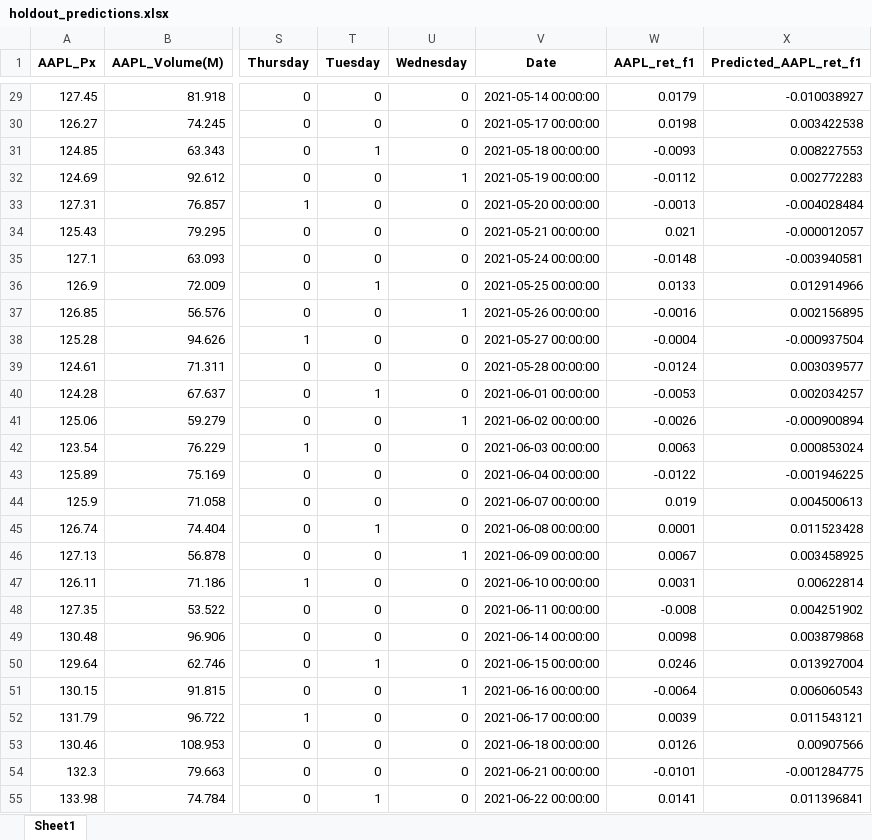
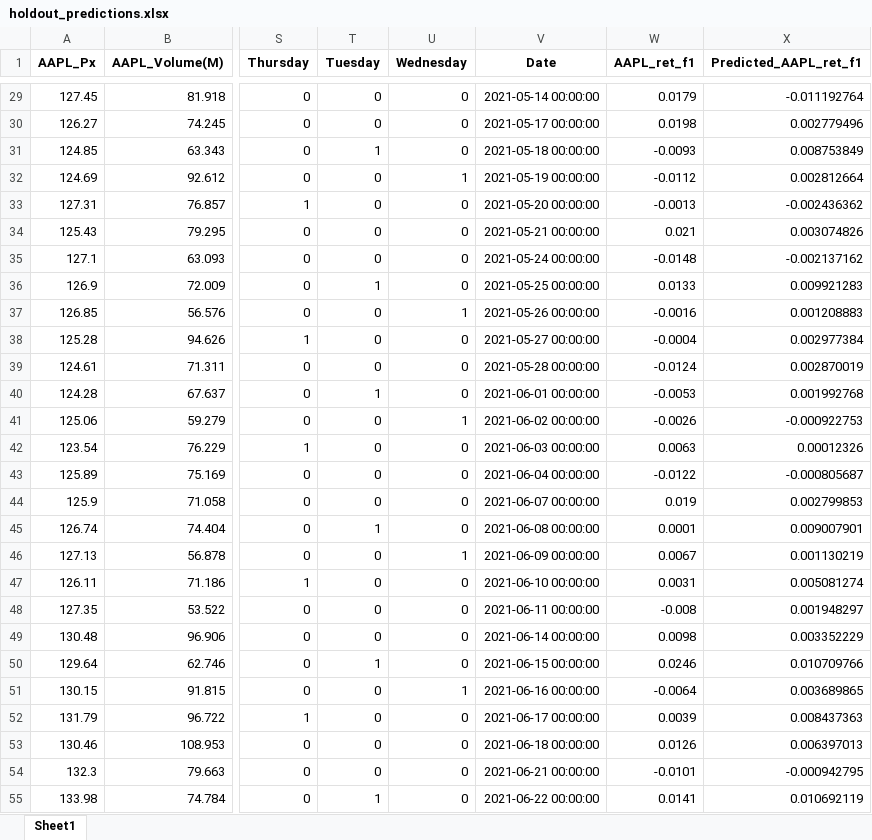
Before and after one commit to ShiweiHe0713/RegressionBased-ESG_Company_Trading, an Excel workbook: holdout_predictions.xlsx, sheet Sheet1, drawn as a sheet; only a part is shown, gaps mark what is left out; values as stored, in another font and other column widths than the file's, no borders; the diff covers the shown part only; the diff names each change by its address in the sheet, - before the commit and + after, or states it on an @@ line.

```diff
--- a/holdout_predictions.xlsx (sheet Sheet1)
+++ b/holdout_predictions.xlsx (sheet Sheet1)
-X29 (Predicted_AAPL_ret_f1): -0.010038927
+X29 (Predicted_AAPL_ret_f1): -0.011192764
-X30 (Predicted_AAPL_ret_f1): 0.003422538
+X30 (Predicted_AAPL_ret_f1): 0.002779496
-X31 (Predicted_AAPL_ret_f1): 0.008227553
+X31 (Predicted_AAPL_ret_f1): 0.008753849
-X32 (Predicted_AAPL_ret_f1): 0.002772283
+X32 (Predicted_AAPL_ret_f1): 0.002812664
-X33 (Predicted_AAPL_ret_f1): -0.004028484
+X33 (Predicted_AAPL_ret_f1): -0.002436362
-X34 (Predicted_AAPL_ret_f1): -0.000012057
+X34 (Predicted_AAPL_ret_f1): 0.003074826
-X35 (Predicted_AAPL_ret_f1): -0.003940581
+X35 (Predicted_AAPL_ret_f1): -0.002137162
-X36 (Predicted_AAPL_ret_f1): 0.012914966
+X36 (Predicted_AAPL_ret_f1): 0.009921283
-X37 (Predicted_AAPL_ret_f1): 0.002156895
+X37 (Predicted_AAPL_ret_f1): 0.001208883
-X38 (Predicted_AAPL_ret_f1): -0.000937504
+X38 (Predicted_AAPL_ret_f1): 0.002977384
-X39 (Predicted_AAPL_ret_f1): 0.003039577
+X39 (Predicted_AAPL_ret_f1): 0.002870019
-X40 (Predicted_AAPL_ret_f1): 0.002034257
+X40 (Predicted_AAPL_ret_f1): 0.001992768
-X41 (Predicted_AAPL_ret_f1): -0.000900894
+X41 (Predicted_AAPL_ret_f1): -0.000922753
-X42 (Predicted_AAPL_ret_f1): 0.000853024
+X42 (Predicted_AAPL_ret_f1): 0.00012326
-X43 (Predicted_AAPL_ret_f1): -0.001946225
+X43 (Predicted_AAPL_ret_f1): -0.000805687
-X44 (Predicted_AAPL_ret_f1): 0.004500613
+X44 (Predicted_AAPL_ret_f1): 0.002799853
-X45 (Predicted_AAPL_ret_f1): 0.011523428
+X45 (Predicted_AAPL_ret_f1): 0.009007901
-X46 (Predicted_AAPL_ret_f1): 0.003458925
+X46 (Predicted_AAPL_ret_f1): 0.001130219
-X47 (Predicted_AAPL_ret_f1): 0.00622814
+X47 (Predicted_AAPL_ret_f1): 0.005081274
-X48 (Predicted_AAPL_ret_f1): 0.004251902
+X48 (Predicted_AAPL_ret_f1): 0.001948297
-X49 (Predicted_AAPL_ret_f1): 0.003879868
+X49 (Predicted_AAPL_ret_f1): 0.003352229
-X50 (Predicted_AAPL_ret_f1): 0.013927004
+X50 (Predicted_AAPL_ret_f1): 0.010709766
-X51 (Predicted_AAPL_ret_f1): 0.006060543
+X51 (Predicted_AAPL_ret_f1): 0.003689865
-X52 (Predicted_AAPL_ret_f1): 0.011543121
+X52 (Predicted_AAPL_ret_f1): 0.008437363
-X53 (Predicted_AAPL_ret_f1): 0.00907566
+X53 (Predicted_AAPL_ret_f1): 0.006397013
-X54 (Predicted_AAPL_ret_f1): -0.001284775
+X54 (Predicted_AAPL_ret_f1): -0.000942795
-X55 (Predicted_AAPL_ret_f1): 0.011396841
+X55 (Predicted_AAPL_ret_f1): 0.010692119
```
Also changed, not shown: 629 edited cells elsewhere in this sheet, 4 other files.
